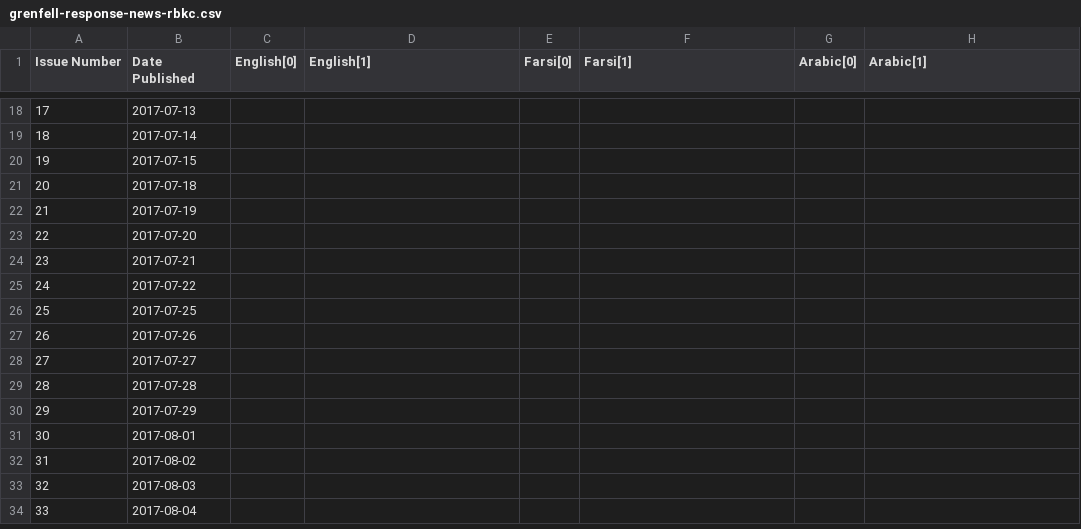
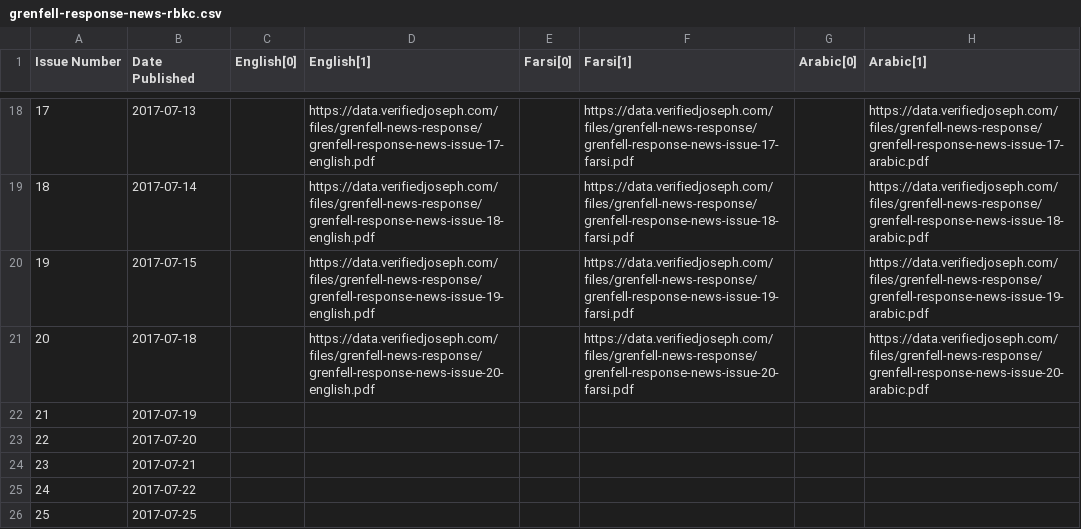
Before and after one commit to VerifiedJoseph/data.verifiedjoseph.com, a CSV file: grenfell-response-news-rbkc.csv, drawn as a sheet; only a part is shown, gaps mark what is left out; the shorter side is filled out with more unchanged rows; the diff covers the shown part only.

Commit message:
Add download links for issues 1-20

```diff
--- a/grenfell-response-news-rbkc.csv
+++ b/grenfell-response-news-rbkc.csv
@@ -18,5 +18,5 @@ Issue Number,Date Published,English[0],English[1],Farsi[0],Farsi[1],Arabic[0],Ar
-17,2017-07-13,,,,,,
-18,2017-07-14,,,,,,
-19,2017-07-15,,,,,,
-20,2017-07-18,,,,,,
+17,2017-07-13,,https://data.verifiedjoseph.com/files/grenfell-news-response/grenfell-response-news-issue-17-english.pdf,,https://data.verifiedjoseph.com/files/grenfell-news-response/grenfell-response-news-issue-17-farsi.pdf,,https://data.verifiedjoseph.com/files/grenfell-news-response/grenfell-response-news-issue-17-arabic.pdf
+18,2017-07-14,,https://data.verifiedjoseph.com/files/grenfell-news-response/grenfell-response-news-issue-18-english.pdf,,https://data.verifiedjoseph.com/files/grenfell-news-response/grenfell-response-news-issue-18-farsi.pdf,,https://data.verifiedjoseph.com/files/grenfell-news-response/grenfell-response-news-issue-18-arabic.pdf
+19,2017-07-15,,https://data.verifiedjoseph.com/files/grenfell-news-response/grenfell-response-news-issue-19-english.pdf,,https://data.verifiedjoseph.com/files/grenfell-news-response/grenfell-response-news-issue-19-farsi.pdf,,https://data.verifiedjoseph.com/files/grenfell-news-response/grenfell-response-news-issue-19-arabic.pdf
+20,2017-07-18,,https://data.verifiedjoseph.com/files/grenfell-news-response/grenfell-response-news-issue-20-english.pdf,,https://data.verifiedjoseph.com/files/grenfell-news-response/grenfell-response-news-issue-20-farsi.pdf,,https://data.verifiedjoseph.com/files/grenfell-news-response/grenfell-response-news-issue-20-arabic.pdf
 21,2017-07-19,,,,,,
```
Also changed, not shown: 30 edited cells elsewhere in this file.
